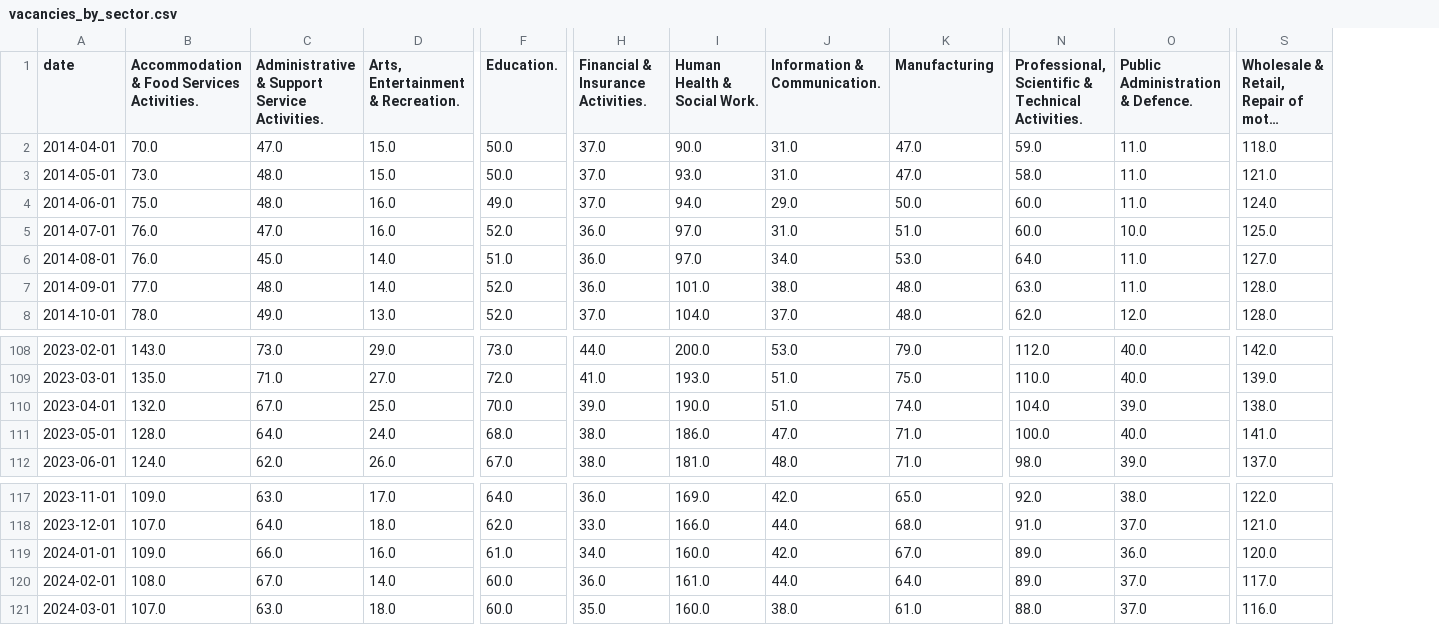
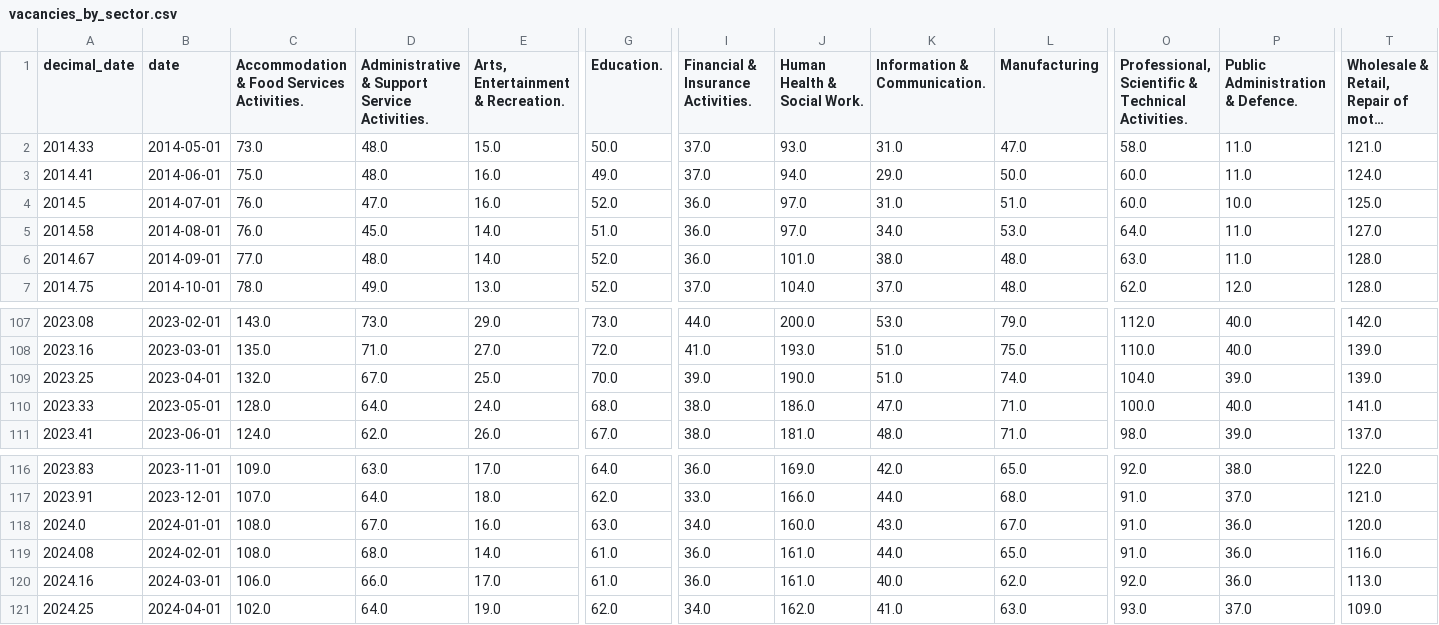
Before and after one commit to open-innovations/true-north, a CSV file: src/themes/people-skills-future/_data/vacancies_by_sector.csv, drawn as a sheet; only a part is shown, gaps mark what is left out; long unchanged cells end in …; removed rows and columns are numbered as before the commit, all else as after; rows hold the shown columns only; the diff covers the shown part only; the diff names each change by its address in the sheet, - before the commit and + after, or states it on an @@ line.

Commit message:
Fix a bug in vacancies data

```diff
--- a/src/themes/people-skills-future/_data/vacancies_by_sector.csv
+++ b/src/themes/people-skills-future/_data/vacancies_by_sector.csv
+column A (decimal_date), rows 2-7: 2014.33 | 2014.41 | 2014.5 | 2014.58 | 2014.67 | 2014.75; rows 107-111: 2023.08 | 2023.16 | 2023.25 | 2023.33 | 2023.41; rows 116-120: 2023.83 | 2023.91 | 2024.0 | 2024.08 | 2024.16
-row 2: 2014-04-01 | 70.0 | 47.0 | 15.0 | 50.0 | 37.0 | 90.0 | 31.0 | 47.0 | 59.0 | 11.0 | 118.0
-T109: 138.0
+T109: 139.0
-C118: 109.0
+C118: 108.0
-D118: 66.0
+D118: 67.0
-G118 (Education.): 61.0
+G118 (Education.): 63.0
-K118 (Information & Communication.): 42.0
+K118 (Information & Communication.): 43.0
-O118:O119: 89.0
+O118:O119: 91.0
-D119: 67.0
+D119: 68.0
-G119:G120 (Education.): 60.0
+G119:G120 (Education.): 61.0
-L119 (Manufacturing): 64.0
+L119 (Manufacturing): 65.0
-P119:P120 (Public Administration & Defence.): 37.0
+P119:P120 (Public Administration & Defence.): 36.0
-T119: 117.0
+T119: 116.0
-C120: 107.0
+C120: 106.0
-D120: 63.0
+D120: 66.0
-E120: 18.0
+E120: 17.0
-I120: 35.0
+I120: 36.0
-J120 (Human Health & Social Work.): 160.0
+J120 (Human Health & Social Work.): 161.0
-K120 (Information & Communication.): 38.0
+K120 (Information & Communication.): 40.0
-L120 (Manufacturing): 61.0
+L120 (Manufacturing): 62.0
-O120: 88.0
+O120: 92.0
-T120: 116.0
+T120: 113.0
+row 121: 2024.25 | 2024-04-01 | 102.0 | 64.0 | 19.0 | 62.0 | 34.0 | 162.0 | 41.0 | 63.0 | 93.0 | 37.0 | 109.0
```
Also changed, not shown: 1 edited cell elsewhere in this file, src/themes/people-skills-future/_data/vacancies_yearly_change_by_sector.csv, 4 other files.
